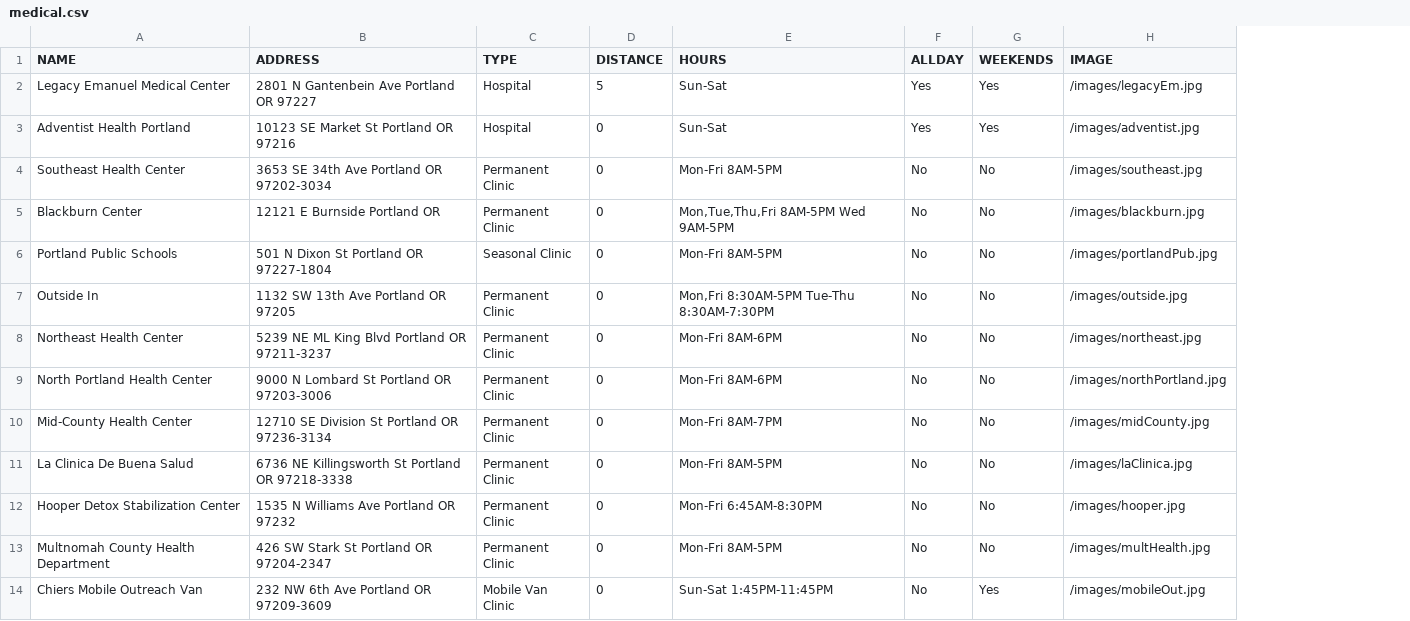
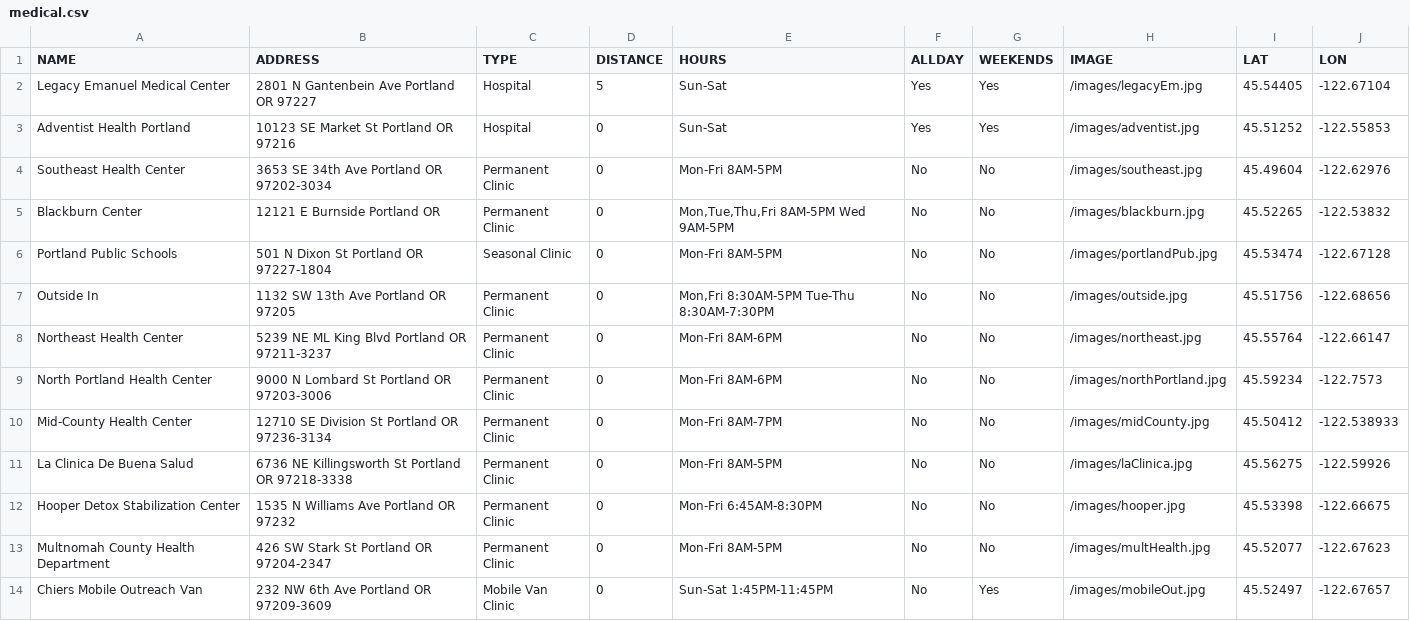
Before and after one commit to degrood21/StreetCloud, a CSV file: StreetCloud/CSV_Streetcloud/medical.csv, drawn as a sheet; only a part is shown; the diff names each change by its address in the sheet, - before the commit and + after, or states it on an @@ line.

Commit message:
Added lat and lon to shelter and medical
:)

```diff
--- a/StreetCloud/CSV_Streetcloud/medical.csv
+++ b/StreetCloud/CSV_Streetcloud/medical.csv
+column I (LAT), rows 2-14: 45.54405 | 45.51252 | 45.49604 | 45.52265 | 45.53474 | 45.51756 | 45.55764 | 45.59234 | 45.50412 | 45.56275 | 45.53398 | 45.52077 | 45.52497
+column J (LON), rows 2-14: -122.67104 | -122.55853 | -122.62976 | -122.53832 | -122.67128 | -122.68656 | -122.66147 | -122.7573 | -122.538933 | -122.59926 | -122.66675 | -122.67623 | -122.67657
```
Also changed, not shown: StreetCloud/CSV_Streetcloud/shelter.csv, 2 other files.
